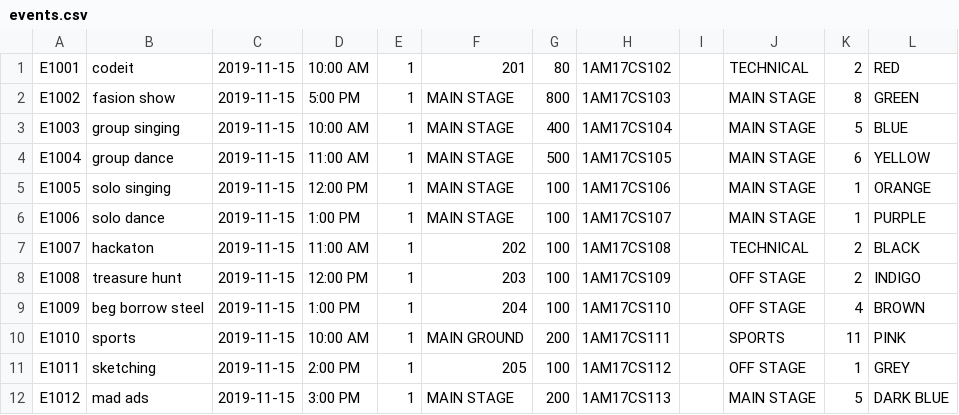
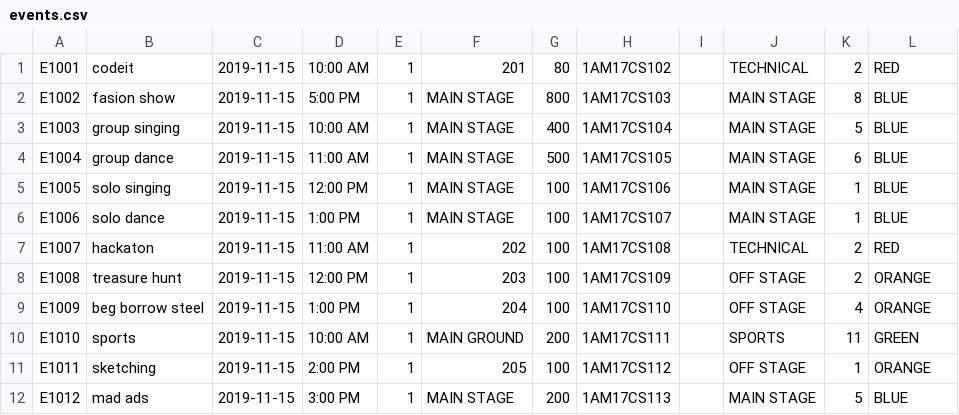
Before and after one commit to menahishayan/FrontDesk-Desktop, a CSV file: CSVs/events.csv, drawn as a sheet.

```diff
--- a/CSVs/events.csv
+++ b/CSVs/events.csv
@@ -1,12 +1,12 @@
 E1001,codeit,2019-11-15,10:00 AM,1,201,80,1AM17CS102,,TECHNICAL,2,RED
-E1002,fasion show,2019-11-15,5:00 PM,1,MAIN STAGE,800,1AM17CS103,,MAIN STAGE,8,GREEN
+E1002,fasion show,2019-11-15,5:00 PM,1,MAIN STAGE,800,1AM17CS103,,MAIN STAGE,8,BLUE
 E1003,group singing,2019-11-15,10:00 AM,1,MAIN STAGE,400,1AM17CS104,,MAIN STAGE,5,BLUE
-E1004,group dance,2019-11-15,11:00 AM,1,MAIN STAGE,500,1AM17CS105,,MAIN STAGE,6,YELLOW
-E1005,solo singing,2019-11-15,12:00 PM,1,MAIN STAGE,100,1AM17CS106,,MAIN STAGE,1,ORANGE
-E1006,solo dance,2019-11-15,1:00 PM,1,MAIN STAGE,100,1AM17CS107,,MAIN STAGE,1,PURPLE
-E1007,hackaton,2019-11-15,11:00 AM,1,202,100,1AM17CS108,,TECHNICAL,2,BLACK
-E1008,treasure hunt,2019-11-15,12:00 PM,1,203,100,1AM17CS109,,OFF STAGE,2,INDIGO
-E1009,beg borrow steel,2019-11-15,1:00 PM,1,204,100,1AM17CS110,,OFF STAGE,4,BROWN
-E1010,sports,2019-11-15,10:00 AM,1,MAIN GROUND,200,1AM17CS111,,SPORTS,11,PINK
-E1011,sketching,2019-11-15,2:00 PM,1,205,100,1AM17CS112,,OFF STAGE,1,GREY
-E1012,mad ads,2019-11-15,3:00 PM,1,MAIN STAGE,200,1AM17CS113,,MAIN STAGE,5,DARK BLUE
+E1004,group dance,2019-11-15,11:00 AM,1,MAIN STAGE,500,1AM17CS105,,MAIN STAGE,6,BLUE
+E1005,solo singing,2019-11-15,12:00 PM,1,MAIN STAGE,100,1AM17CS106,,MAIN STAGE,1,BLUE
+E1006,solo dance,2019-11-15,1:00 PM,1,MAIN STAGE,100,1AM17CS107,,MAIN STAGE,1,BLUE
+E1007,hackaton,2019-11-15,11:00 AM,1,202,100,1AM17CS108,,TECHNICAL,2,RED
+E1008,treasure hunt,2019-11-15,12:00 PM,1,203,100,1AM17CS109,,OFF STAGE,2,ORANGE
+E1009,beg borrow steel,2019-11-15,1:00 PM,1,204,100,1AM17CS110,,OFF STAGE,4,ORANGE
+E1010,sports,2019-11-15,10:00 AM,1,MAIN GROUND,200,1AM17CS111,,SPORTS,11,GREEN
+E1011,sketching,2019-11-15,2:00 PM,1,205,100,1AM17CS112,,OFF STAGE,1,ORANGE
+E1012,mad ads,2019-11-15,3:00 PM,1,MAIN STAGE,200,1AM17CS113,,MAIN STAGE,5,BLUE
```
Also changed, not shown: 1 other file.
